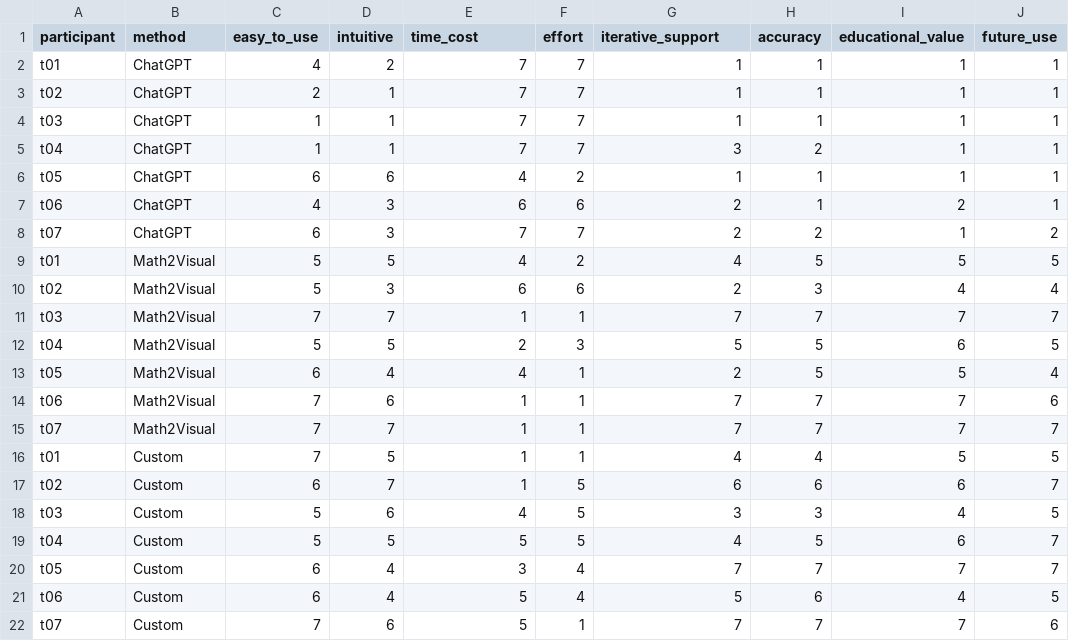
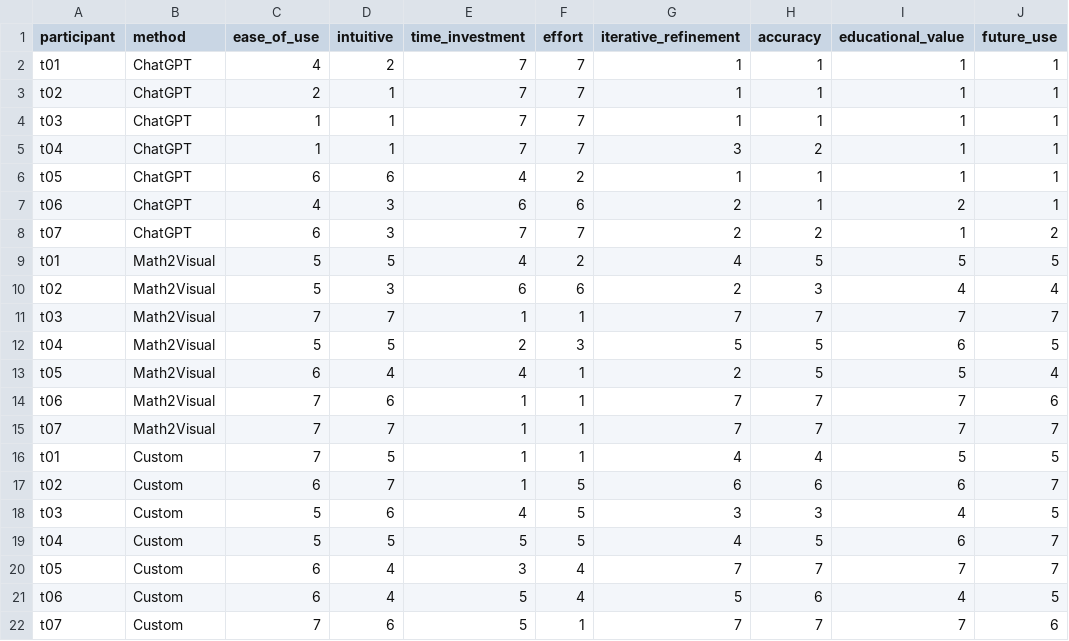
Before and after one commit to 7i6ht/math2visual, a CSV file: user_study/study_data.csv, drawn as a sheet; only a part is shown; the diff names each change by its address in the sheet, - before the commit and + after, or states it on an @@ line.

Commit message:
Enhance statistical analysis and update variable names for consistency
- Added sign to the Wilcoxon effect size calculation to indicate directionality of differences.
- Updated variable names in `statistical_analysis.py` and `study_data.csv` for clarity, changing `easy_to_use` to `ease_of_use`, `time_cost` to `time_investment`, and `iterative_support` to `iterative_refinement`.

```diff
--- a/user_study/study_data.csv
+++ b/user_study/study_data.csv
-C1: easy_to_use
+C1: ease_of_use
-E1: time_cost
+E1: time_investment
-G1: iterative_support
+G1: iterative_refinement
```
Also changed, not shown: 1 other file.
